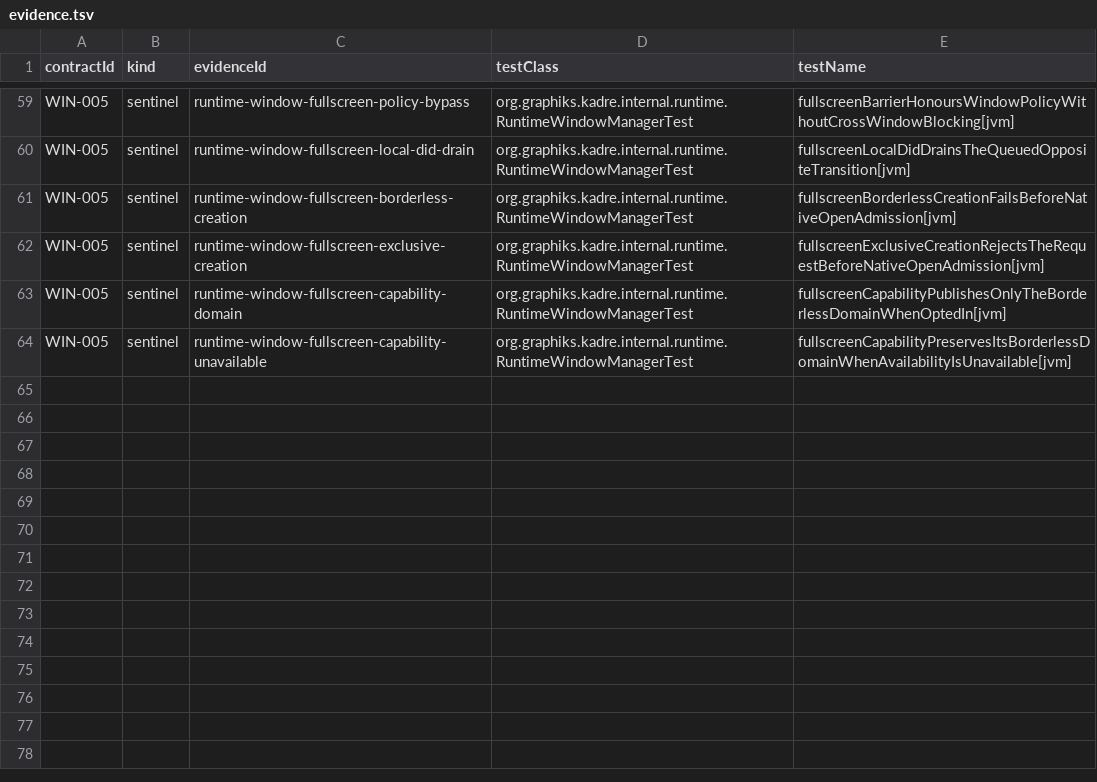
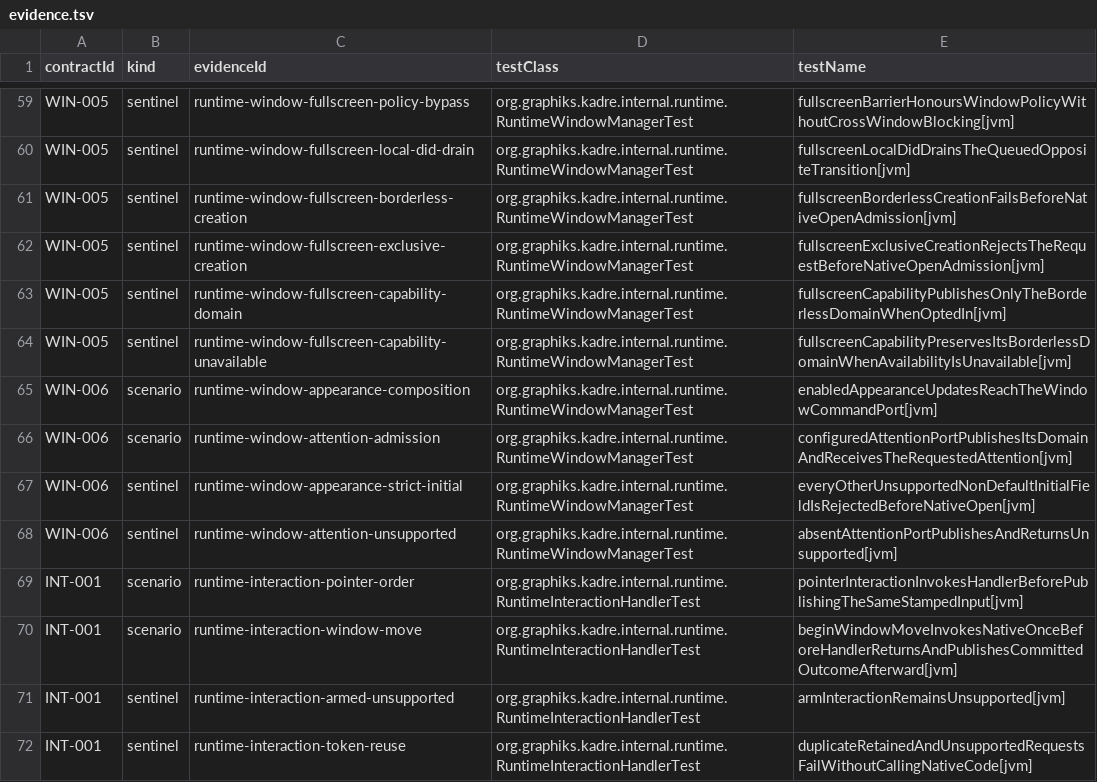
Before and after one commit to ygdrasil-io/poc-koreos, a TSV file: kadre/runtime/contracts/evidence.tsv, drawn as a sheet; only a part is shown, gaps mark what is left out; the diff names each change by its address in the sheet, - before the commit and + after, or states it on an @@ line.

Commit message:
feat(appkit): complete phase 5 advanced window support (#346)
* docs(appkit): define phase 5 completion

* docs(appkit): plan phase 5 completion

* feat(kadre): establish runtime attention contract

* fix(kadre): enforce runtime window contracts

* test(appkit): prove KFFI window chrome bindings

* docs(appkit): restore supported sharing default

* docs(appkit): complete appearance mutation scope

* docs(appkit): keep content protection unsupported

* feat(appkit): support transparent windows

* fix(appkit): reject failed transparency readback

* fix(appkit): scope transparency failure attribution

* docs(appkit): expose attention backend seam

* feat(appkit): broker user attention requests

* fix(appkit): close attention admission races

* test(appkit): cover attention owner cleanup

* fix(appkit): report attention teardown failures

* fix(appkit): close attention owner-thread race

* fix(appkit): report direct attention cleanup

* feat(runtime): add synchronous interaction handler

* fix(runtime): harden synchronous interactions

* fix(runtime): avoid interaction teardown deadlocks

* fix(runtime): reject closed interaction requests

* fix(runtime): harden interaction outcome delivery

* feat(appkit): route pointer moves through interactions

* fix(appkit): synchronize pointer move teardown

* fix(appkit): complete interrupted pointer teardown

* docs(appkit): document phase 5 advanced windows

* test(appkit): cover phase 5 contract evidence

* fix(appkit): preserve live input callback order

* fix(appkit): serialize runtime input readiness

* test(appkit): exercise draining pointer down

* fix(runtime): linearize attention against window close

* fix(appkit): refresh legacy contract evidence mapping

* fix(appkit): refresh capability evidence mapping

* chore(appkit): remove completed phase 5 plan

* chore(appkit): remove completed phase 5 design

```diff
--- a/kadre/runtime/contracts/evidence.tsv
+++ b/kadre/runtime/contracts/evidence.tsv
+row 65: WIN-006 | scenario | runtime-window-appearance-composition | org.graphiks.kadre.internal.runtime.RuntimeWindowManagerTest | enabledAppearanceUpdatesReachTheWindowCommandPort[jvm]
+row 66: WIN-006 | scenario | runtime-window-attention-admission | org.graphiks.kadre.internal.runtime.RuntimeWindowManagerTest | configuredAttentionPortPublishesItsDomainAndReceivesTheRequestedAttention[jvm]
+row 67: WIN-006 | sentinel | runtime-window-appearance-strict-initial | org.graphiks.kadre.internal.runtime.RuntimeWindowManagerTest | everyOtherUnsupportedNonDefaultInitialFieldIsRejectedBeforeNativeOpen[jvm]
+row 68: WIN-006 | sentinel | runtime-window-attention-unsupported | org.graphiks.kadre.internal.runtime.RuntimeWindowManagerTest | absentAttentionPortPublishesAndReturnsUnsupported[jvm]
+row 69: INT-001 | scenario | runtime-interaction-pointer-order | org.graphiks.kadre.internal.runtime.RuntimeInteractionHandlerTest | pointerInteractionInvokesHandlerBeforePublishingTheSameStampedInput[jvm]
+row 70: INT-001 | scenario | runtime-interaction-window-move | org.graphiks.kadre.internal.runtime.RuntimeInteractionHandlerTest | beginWindowMoveInvokesNativeOnceBeforeHandlerReturnsAndPublishesCommittedOutcomeAfterward[jvm]
+row 71: INT-001 | sentinel | runtime-interaction-armed-unsupported | org.graphiks.kadre.internal.runtime.RuntimeInteractionHandlerTest | armInteractionRemainsUnsupported[jvm]
+row 72: INT-001 | sentinel | runtime-interaction-token-reuse | org.graphiks.kadre.internal.runtime.RuntimeInteractionHandlerTest | duplicateRetainedAndUnsupportedRequestsFailWithoutCallingNativeCode[jvm]
```
Also changed, not shown: kadre/backend/appkit/contracts/evidence.tsv, kadre/contracts/registry/contracts.tsv, 40 other files.
